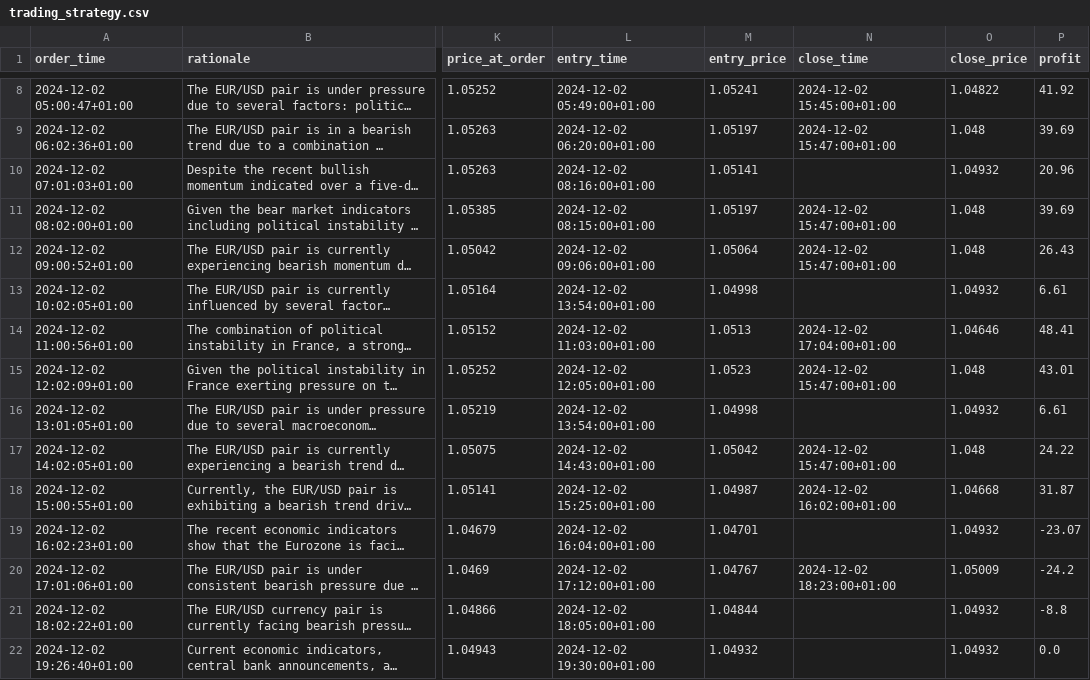
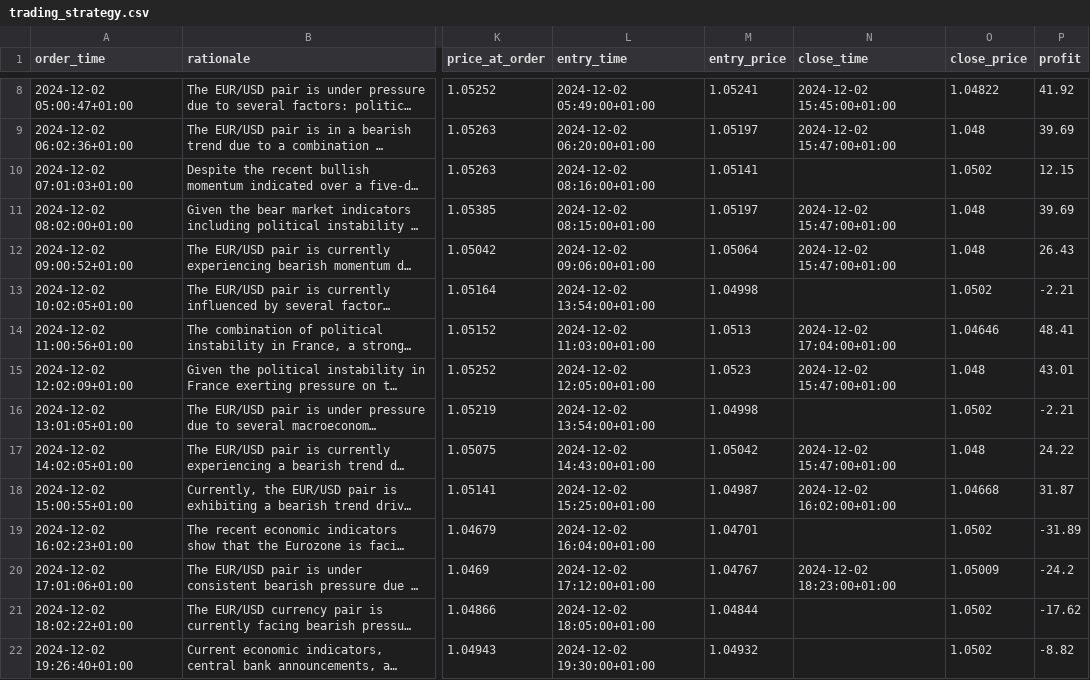
Before and after one commit to xifan828/fx-assistant, a CSV file: simulation/12_02_12_06/trading_strategy.csv, drawn as a sheet; only a part is shown, gaps mark what is left out; long unchanged cells end in …; the diff names each change by its address in the sheet, - before the commit and + after, or states it on an @@ line.

```diff
--- a/simulation/12_02_12_06/trading_strategy.csv
+++ b/simulation/12_02_12_06/trading_strategy.csv
-O10 (close_price): 1.04932
+O10 (close_price): 1.0502
-P10 (profit): 20.96
+P10 (profit): 12.15
-O13 (close_price): 1.04932
+O13 (close_price): 1.0502
-P13 (profit): 6.61
+P13 (profit): -2.21
-O16 (close_price): 1.04932
+O16 (close_price): 1.0502
-P16 (profit): 6.61
+P16 (profit): -2.21
-O19 (close_price): 1.04932
+O19 (close_price): 1.0502
-P19 (profit): -23.07
+P19 (profit): -31.89
-O21:O22 (close_price): 1.04932
+O21:O22 (close_price): 1.0502
-P21 (profit): -8.8
+P21 (profit): -17.62
-P22 (profit): 0.0
+P22 (profit): -8.82
```
Also changed, not shown: 10 other files.
